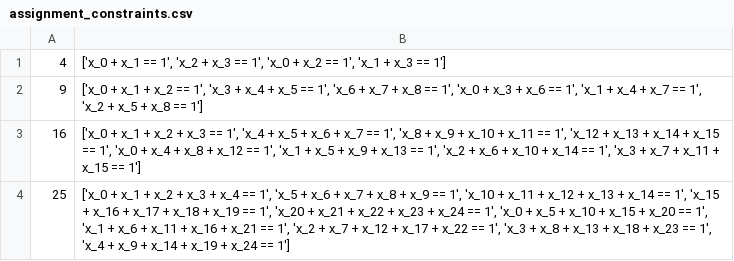
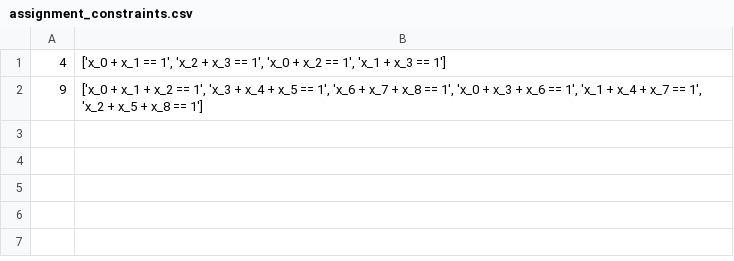
Before and after one commit to Vilcius/constraint_gadgets, a CSV file: data/assignment_constraints.csv, drawn as a sheet.

```diff
--- a/data/assignment_constraints.csv
+++ b/data/assignment_constraints.csv
@@ -2,3 +2 @@
 9; ['x_0 + x_1 + x_2 == 1', 'x_3 + x_4 + x_5 == 1', 'x_6 + x_7 + x_8 == 1', 'x_0 + x_3 + x_6 == 1', 'x_1 + x_4 + x_7 == 1', 'x_2 + x_5 + x_8 == 1']
-16; ['x_0 + x_1 + x_2 + x_3 == 1', 'x_4 + x_5 + x_6 + x_7 == 1', 'x_8 + x_9 + x_10 + x_11 == 1', 'x_12 + x_13 + x_14 + x_15 == 1', 'x_0 + x_4 + x_8 + x_12 == 1', 'x_1 + x_5 + x_9 + x_13 == 1', 'x_2 + x_6 + x_10 + x_14 == 1', 'x_3 + x_7 + x_11 + x_15 == 1']
-25; ['x_0 + x_1 + x_2 + x_3 + x_4 == 1', 'x_5 + x_6 + x_7 + x_8 + x_9 == 1', 'x_10 + x_11 + x_12 + x_13 + x_14 == 1', 'x_15 + x_16 + x_17 + x_18 + x_19 == 1', 'x_20 + x_21 + x_22 + x_23 + x_24 == 1', 'x_0 + x_5 + x_10 + x_15 + x_20 == 1', 'x_1 + x_6 + x_11 + x_16 + x_21 == 1', 'x_2 + x_7 + x_12 + x_17 + x_22 == 1', 'x_3 + x_8 + x_13 + x_18 + x_23 == 1', 'x_4 + x_9 + x_14 + x_19 + x_24 == 1']
```
Also changed, not shown: 8 other files.
